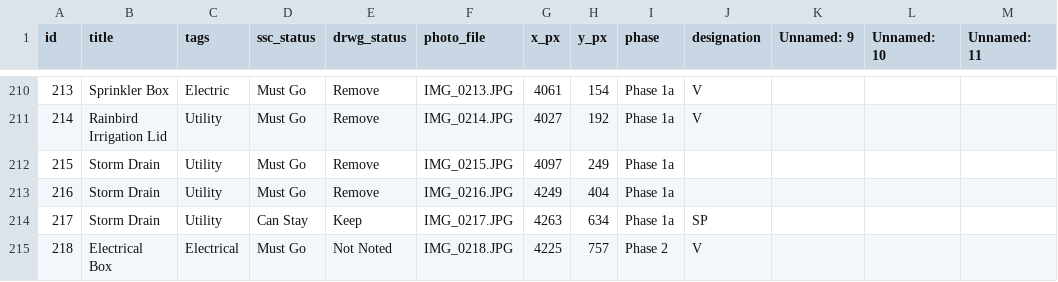
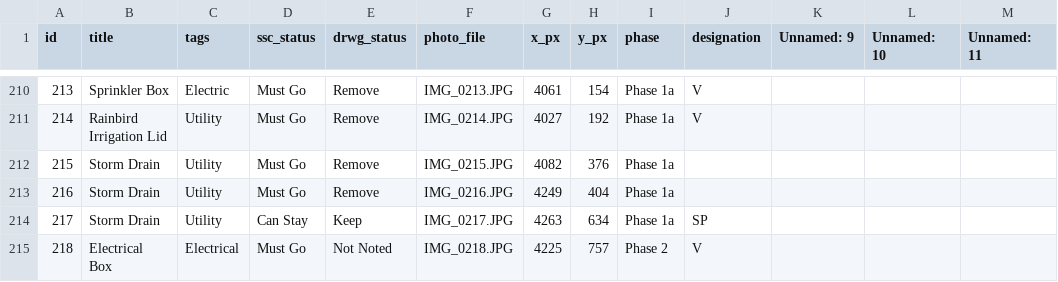
Before and after one commit to cdublu1796/marquette-existing-conditions, a CSV file: manifest.csv, drawn as a sheet; only a part is shown, gaps mark what is left out; the diff names each change by its address in the sheet, - before the commit and + after, or states it on an @@ line.

Commit message:
Update manifest.csv
updated 215

```diff
--- a/manifest.csv
+++ b/manifest.csv
-G212 (x_px): 4097
+G212 (x_px): 4082
-H212 (y_px): 249
+H212 (y_px): 376
```
